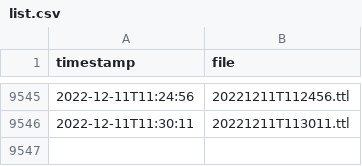
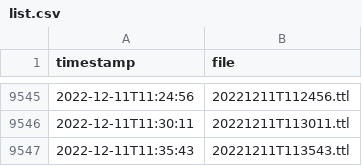
Before and after one commit to bavverst/Blue-Bike-to-Linked-GBFS, a CSV file: list.csv, drawn as a sheet; only a part is shown, gaps mark what is left out.

```diff
--- a/list.csv
+++ b/list.csv
@@ -9546 +9546,2 @@ timestamp,file
 2022-12-11T11:30:11,20221211T113011.ttl
+2022-12-11T11:35:43,20221211T113543.ttl
```
Also changed, not shown: 2 other files.
